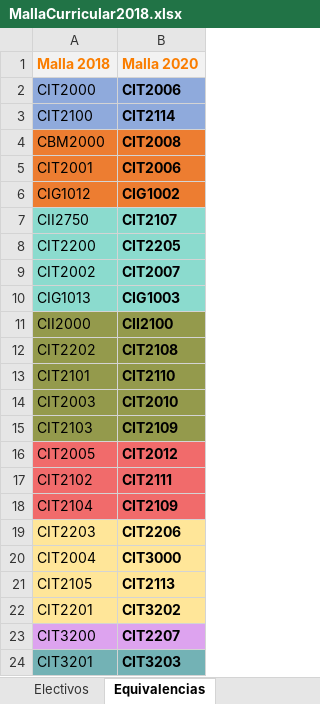
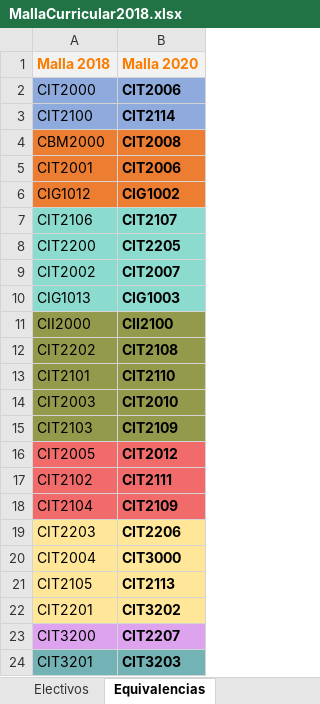
Before and after one commit to agamboar/generador_de_horarios_Practica, an Excel workbook: RutaCritica/MallaCurricular2018.xlsx, sheet Equivalencias, drawn as a sheet; values as stored, in another font and other column widths than the file's, no borders; the diff names each change by its address in the sheet, - before the commit and + after, or states it on an @@ line.

Commit message:
fixes excels

```diff
--- a/RutaCritica/MallaCurricular2018.xlsx (sheet Equivalencias)
+++ b/RutaCritica/MallaCurricular2018.xlsx (sheet Equivalencias)
-A7 (Malla 2018): CII2750
+A7 (Malla 2018): CIT2106
```
Also changed, not shown: RutaCritica/INGENIERÍA-CIVIL-EN-INFORMÁTICA-Y-TELECOMUNICACIONES.xlsx, RutaCritica/MallaCurricular2010.xlsx, 3 other files.
